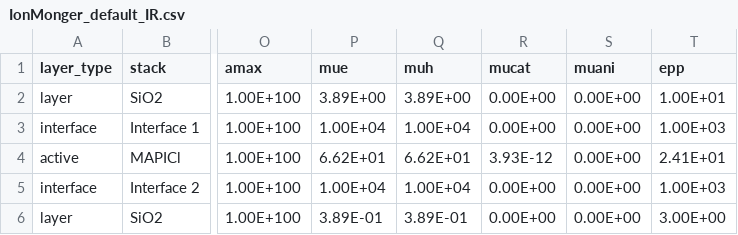
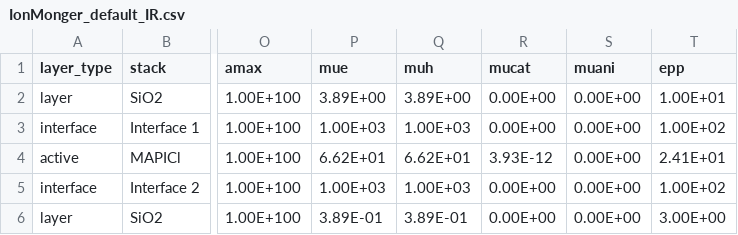
Before and after one commit to barnesgroupICL/Driftfusion, a CSV file: Input_files/IonMonger_default_IR.csv, drawn as a sheet; only a part is shown, gaps mark what is left out; the diff names each change by its address in the sheet, - before the commit and + after, or states it on an @@ line.

Commit message:
input files

```diff
--- a/Input_files/IonMonger_default_IR.csv
+++ b/Input_files/IonMonger_default_IR.csv
-P3 (mue): 1.00E+04
+P3 (mue): 1.00E+03
-Q3 (muh): 1.00E+04
+Q3 (muh): 1.00E+03
-T3 (epp): 1.00E+03
+T3 (epp): 1.00E+02
-P5 (mue): 1.00E+04
+P5 (mue): 1.00E+03
-Q5 (muh): 1.00E+04
+Q5 (muh): 1.00E+03
-T5 (epp): 1.00E+03
+T5 (epp): 1.00E+02
```
Also changed, not shown: Input_files/IonMonger_default_IR_mirror.csv, Input_files/pedotpss_mapi_pcbm.csv.
